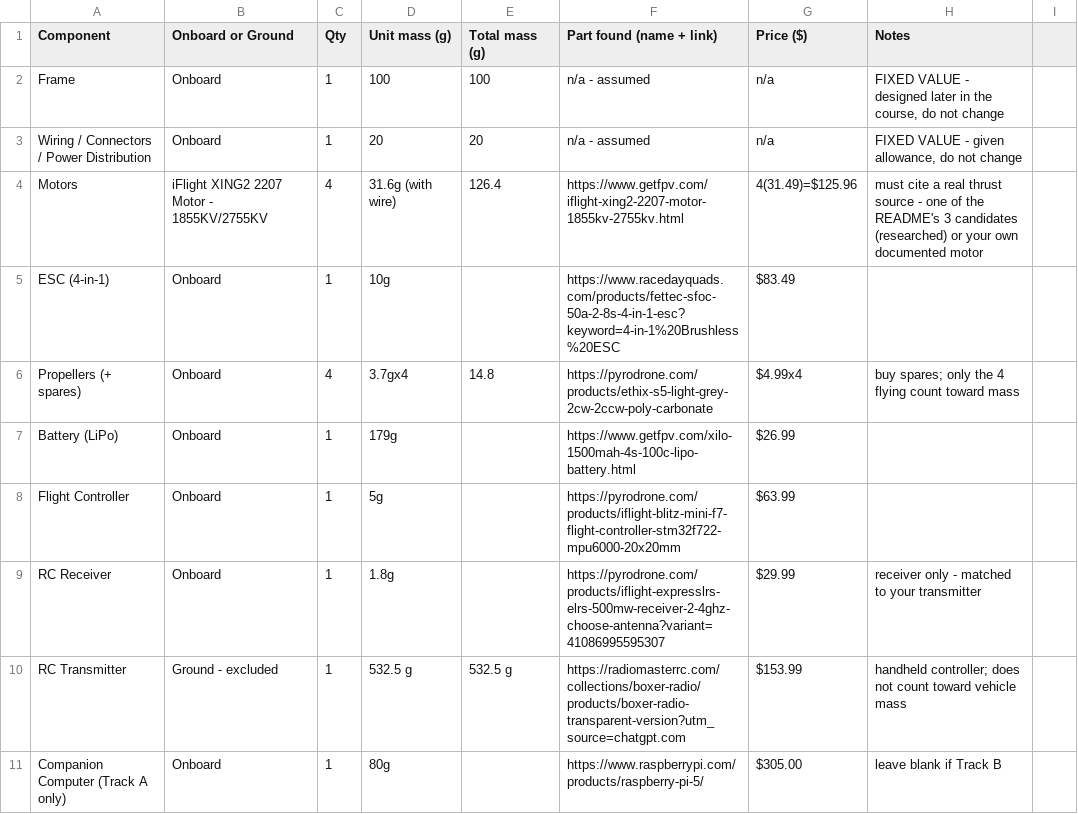
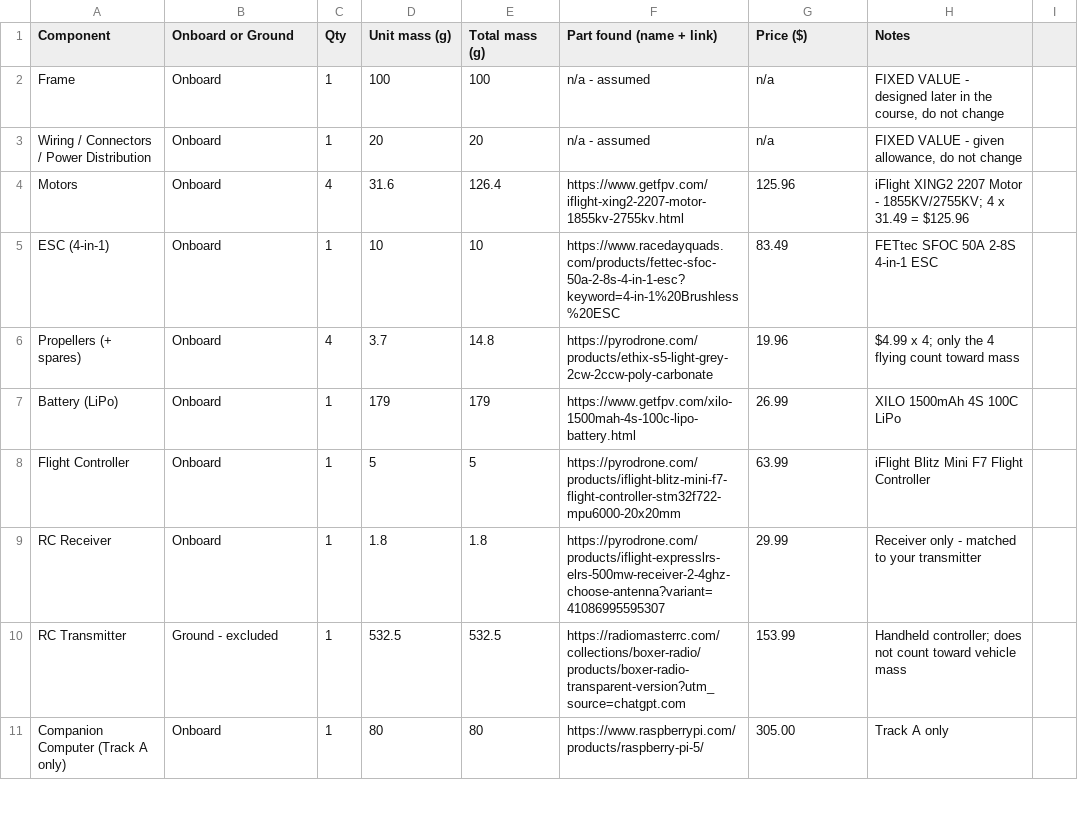
Before and after one commit to adriankomo/MMAE477-Portfolio-Komorowski, a CSV file: 01-precision-sizing/sizing-table.csv, drawn as a sheet; only a part is shown; the diff covers the shown part only.

Commit message:
Update sizing-table.csv

```diff
--- a/01-precision-sizing/sizing-table.csv
+++ b/01-precision-sizing/sizing-table.csv
@@ -3,9 +3,9 @@ Frame,Onboard,1,100,100,n/a - assumed,n/a,"FIXED VALUE - designed later in the c
 Wiring / Connectors / Power Distribution,Onboard,1,20,20,n/a - assumed,n/a,"FIXED VALUE - given allowance, do not change"
-Motors,iFlight XING2 2207 Motor - 1855KV/2755KV,4,"31.6g (with wire)",126.4,"https://www.getfpv.com/iflight-xing2-2207-motor-1855kv-2755kv.html","4(31.49)=$125.96","must cite a real thrust source - one of the README's 3 candidates (researched) or your own documented motor"
-ESC (4-in-1),Onboard,1,10g,,https://www.racedayquads.com/products/fettec-sfoc-50a-2-8s-4-in-1-esc?keyword=4-in-1%20Brushless%20ESC,$83.49,
-Propellers (+ spares),Onboard,4,"3.7gx4",14.8,https://pyrodrone.com/products/ethix-s5-light-grey-2cw-2ccw-poly-carbonate,"$4.99x4","buy spares; only the 4 flying count toward mass"
-Battery (LiPo),Onboard,1,179g,,https://www.getfpv.com/xilo-1500mah-4s-100c-lipo-battery.html,$26.99,
-Flight Controller,Onboard,1,5g,,https://pyrodrone.com/products/iflight-blitz-mini-f7-flight-controller-stm32f722-mpu6000-20x20mm,$63.99,
-RC Receiver,Onboard,1,1.8g,,https://pyrodrone.com/products/iflight-expresslrs-elrs-500mw-receiver-2-4ghz-choose-antenna?variant=41086995595307,$29.99,"receiver only - matched to your transmitter"
-RC Transmitter,Ground - excluded,1,532.5 g,532.5 g,https://radiomasterrc.com/collections/boxer-radio/products/boxer-radio-transparent-version?utm_source=chatgpt.com,$153.99,"handheld controller; does not count toward vehicle mass"
-Companion Computer (Track A only),Onboard,1,80g,,https://www.raspberrypi.com/products/raspberry-pi-5/,$305.00,"leave blank if Track B"
+Motors,Onboard,4,31.6,126.4,https://www.getfpv.com/iflight-xing2-2207-motor-1855kv-2755kv.html,125.96,"iFlight XING2 2207 Motor - 1855KV/2755KV; 4 x 31.49 = $125.96"
+ESC (4-in-1),Onboard,1,10,10,https://www.racedayquads.com/products/fettec-sfoc-50a-2-8s-4-in-1-esc?keyword=4-in-1%20Brushless%20ESC,83.49,"FETtec SFOC 50A 2-8S 4-in-1 ESC"
+Propellers (+ spares),Onboard,4,3.7,14.8,https://pyrodrone.com/products/ethix-s5-light-grey-2cw-2ccw-poly-carbonate,19.96,"$4.99 x 4; only the 4 flying count toward mass"
+Battery (LiPo),Onboard,1,179,179,https://www.getfpv.com/xilo-1500mah-4s-100c-lipo-battery.html,26.99,"XILO 1500mAh 4S 100C LiPo"
+Flight Controller,Onboard,1,5,5,https://pyrodrone.com/products/iflight-blitz-mini-f7-flight-controller-stm32f722-mpu6000-20x20mm,63.99,"iFlight Blitz Mini F7 Flight Controller"
+RC Receiver,Onboard,1,1.8,1.8,https://pyrodrone.com/products/iflight-expresslrs-elrs-500mw-receiver-2-4ghz-choose-antenna?variant=41086995595307,29.99,"Receiver only - matched to your transmitter"
+RC Transmitter,Ground - excluded,1,532.5,532.5,https://radiomasterrc.com/collections/boxer-radio/products/boxer-radio-transparent-version?utm_source=chatgpt.com,153.99,"Handheld controller; does not count toward vehicle mass"
+Companion Computer (Track A only),Onboard,1,80,80,https://www.raspberrypi.com/products/raspberry-pi-5/,305.00,"Track A only"
```
Also changed, not shown: 12 edited cells elsewhere in this file.
